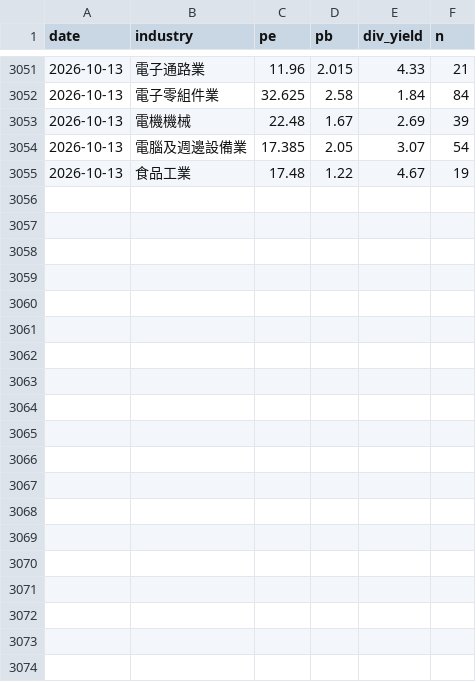
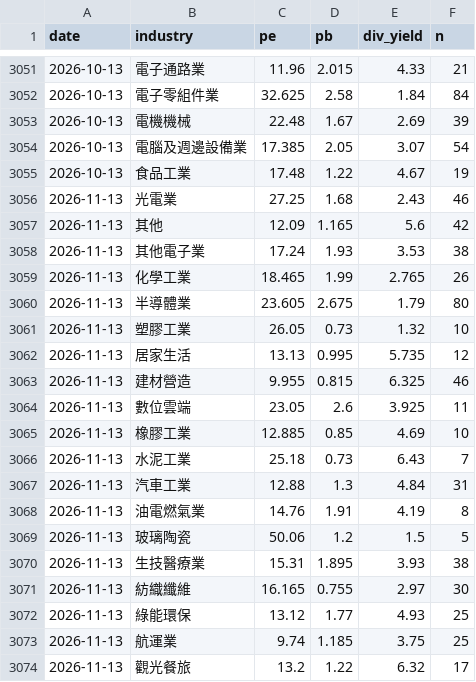
Before and after one commit to skycookie0109-ux/sector-rotation, a CSV file: data/history/val_history.csv, drawn as a sheet; only a part is shown, gaps mark what is left out; the diff covers the shown part only.

```diff
--- a/data/history/val_history.csv
+++ b/data/history/val_history.csv
@@ -3055 +3055,20 @@ date,industry,pe,pb,div_yield,n
 2026-10-13,食品工業,17.48,1.22,4.67,19
+2026-11-13,光電業,27.25,1.68,2.43,46
+2026-11-13,其他,12.09,1.165,5.6,42
+2026-11-13,其他電子業,17.24,1.93,3.53,38
+2026-11-13,化學工業,18.465,1.99,2.765,26
+2026-11-13,半導體業,23.605,2.675,1.79,80
+2026-11-13,塑膠工業,26.05,0.73,1.32,10
+2026-11-13,居家生活,13.13,0.995,5.735,12
+2026-11-13,建材營造,9.955,0.815,6.325,46
+2026-11-13,數位雲端,23.05,2.6,3.925,11
+2026-11-13,橡膠工業,12.885,0.85,4.69,10
+2026-11-13,水泥工業,25.18,0.73,6.43,7
+2026-11-13,汽車工業,12.88,1.3,4.84,31
+2026-11-13,油電燃氣業,14.76,1.91,4.19,8
+2026-11-13,玻璃陶瓷,50.06,1.2,1.5,5
+2026-11-13,生技醫療業,15.31,1.895,3.93,38
+2026-11-13,紡織纖維,16.165,0.755,2.97,30
+2026-11-13,綠能環保,13.12,1.77,4.93,25
+2026-11-13,航運業,9.74,1.185,3.75,25
+2026-11-13,觀光餐旅,13.2,1.22,6.32,17
```
Also changed, not shown: 13 added rows elsewhere in this file, data/history/chips.csv, data/history/index_history.csv, 6 other files.
